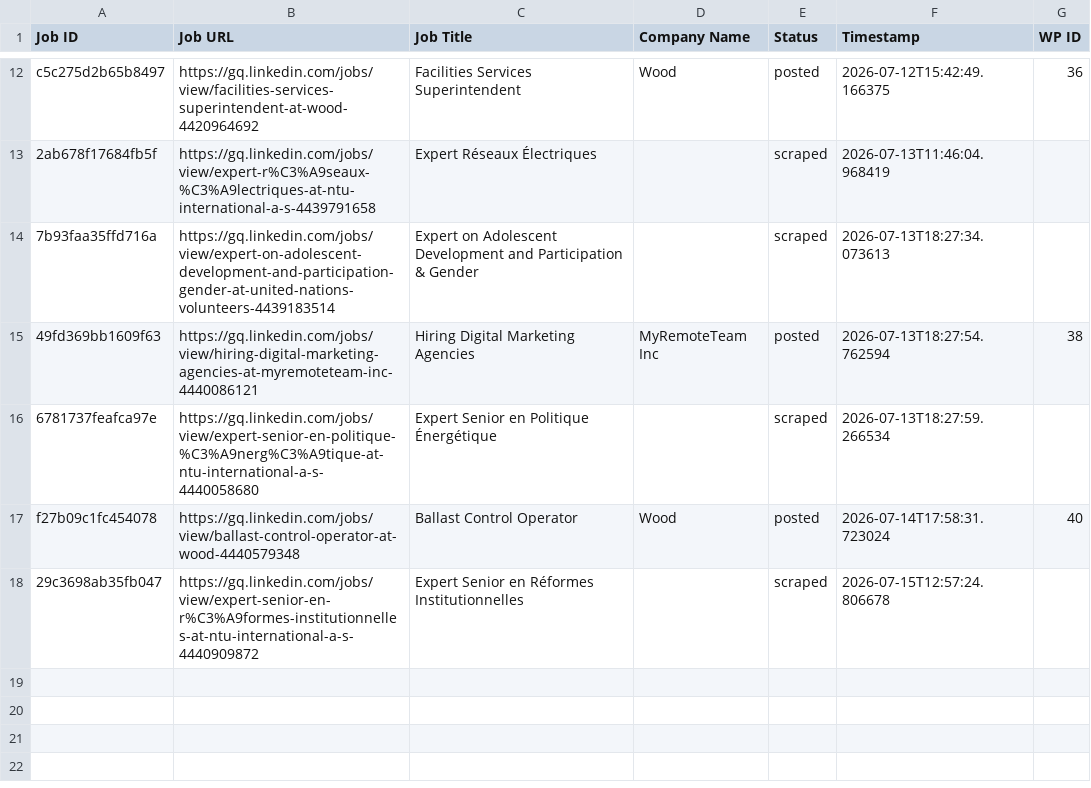
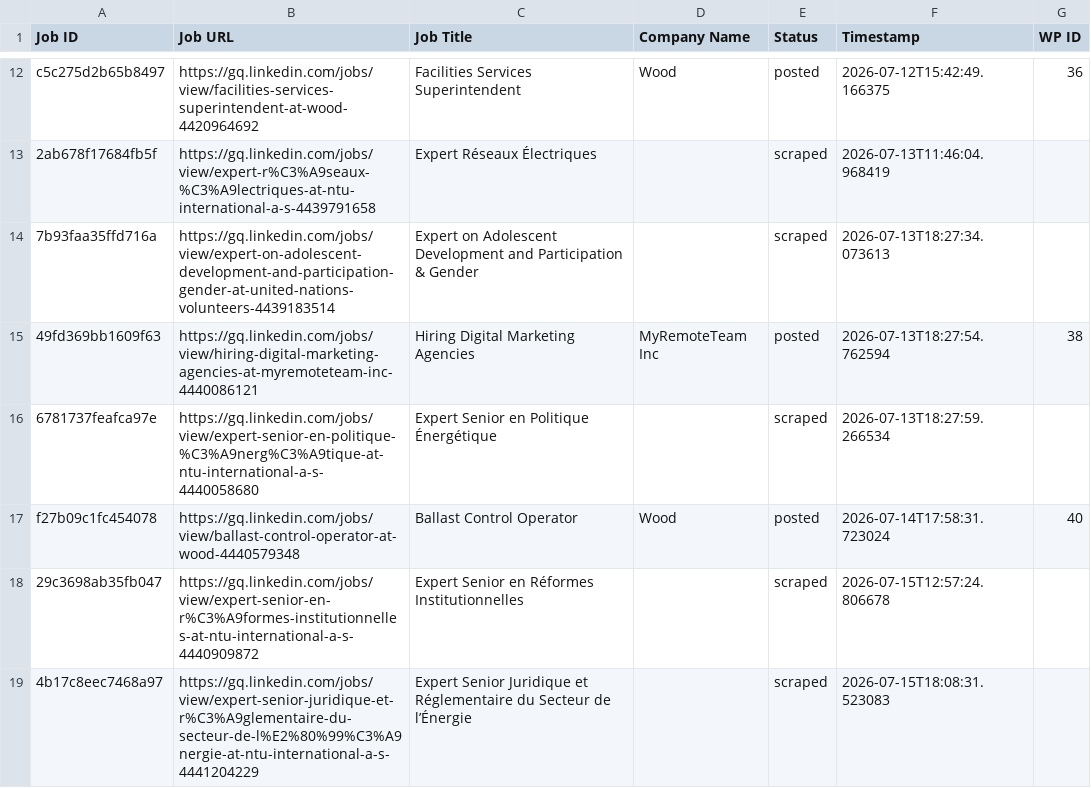
Before and after one commit to innovationinc2000/gq, a CSV file: processed_jobs.csv, drawn as a sheet; only a part is shown, gaps mark what is left out; the diff names each change by its address in the sheet, - before the commit and + after, or states it on an @@ line.

```diff
--- a/processed_jobs.csv
+++ b/processed_jobs.csv
+row 19: 4b17c8eec7468a97 | https://gq.linkedin.com/jobs/view/expert-senior-juridique-et-r%C3%A9glementaire-du-secteur-de-l%E2%80%99%C3%A9nergie-at-ntu-international-a-s-4441204229 | Expert Senior Juridique et Réglementaire du Secteur de l’Énergie |  | scraped | 2026-07-15T18:08:31.523083
```
